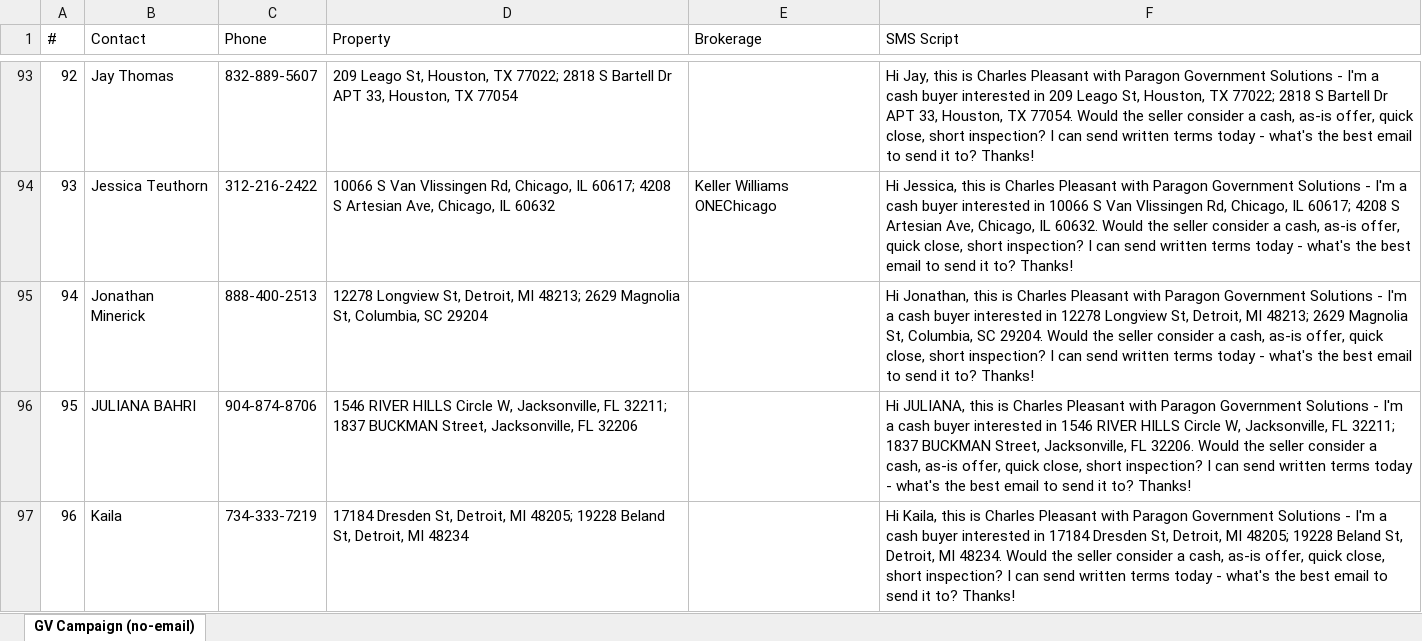
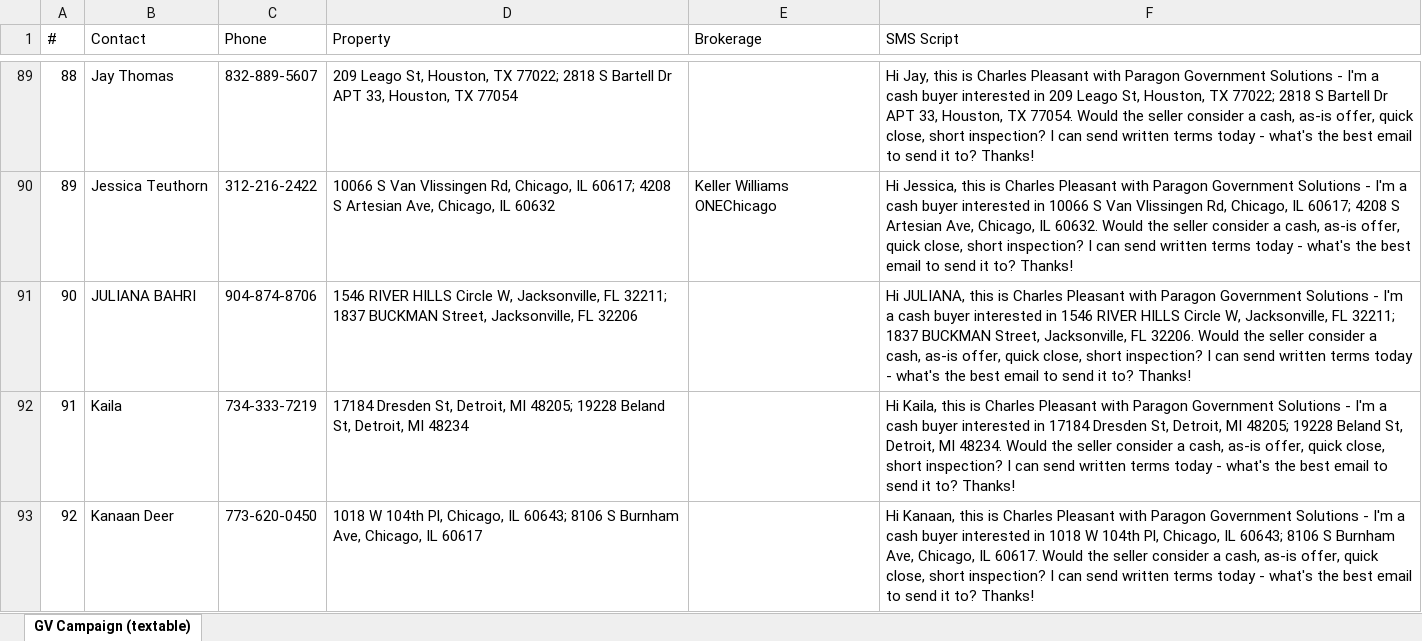
Before and after one commit to charlespjr/wholesaler, an Excel workbook: GV_Campaign_NoEmail_20260620.xlsx, sheet GV Campaign (textable), drawn as a sheet; only a part is shown, gaps mark what is left out; the shorter side is filled out with more unchanged rows; values as stored, in another font and other column widths than the file's, no borders; the diff covers the shown part only; the diff names each change by its address in the sheet, - before the commit and + after, or states it on an @@ line.

```diff
--- a/GV_Campaign_NoEmail_20260620.xlsx (sheet GV Campaign (textable))
+++ b/GV_Campaign_NoEmail_20260620.xlsx (sheet GV Campaign (textable))
-sheet tab: GV Campaign (no-email)
+sheet tab: GV Campaign (textable)
@@ column A (#) renumbered from row 2 down @@
-row 95: 94 | Jonathan Minerick | 888-400-2513 | 12278 Longview St, Detroit, MI 48213; 2629 Magnolia St, Columbia, SC 29204 |  | Hi Jonathan, this is Charles Pleasant with Paragon Government Solutions - I'm a cash buyer interested in 12278 Longview St, Detroit, MI 48213; 2629 Magnolia St, Columbia, SC 29204. Would the seller consider a cash, as-is offer, quick close, short inspection? I can send written terms today - what's the best email to send it to? Thanks!
```
Also changed, not shown: 20 removed rows elsewhere in this sheet, 1 other file.
